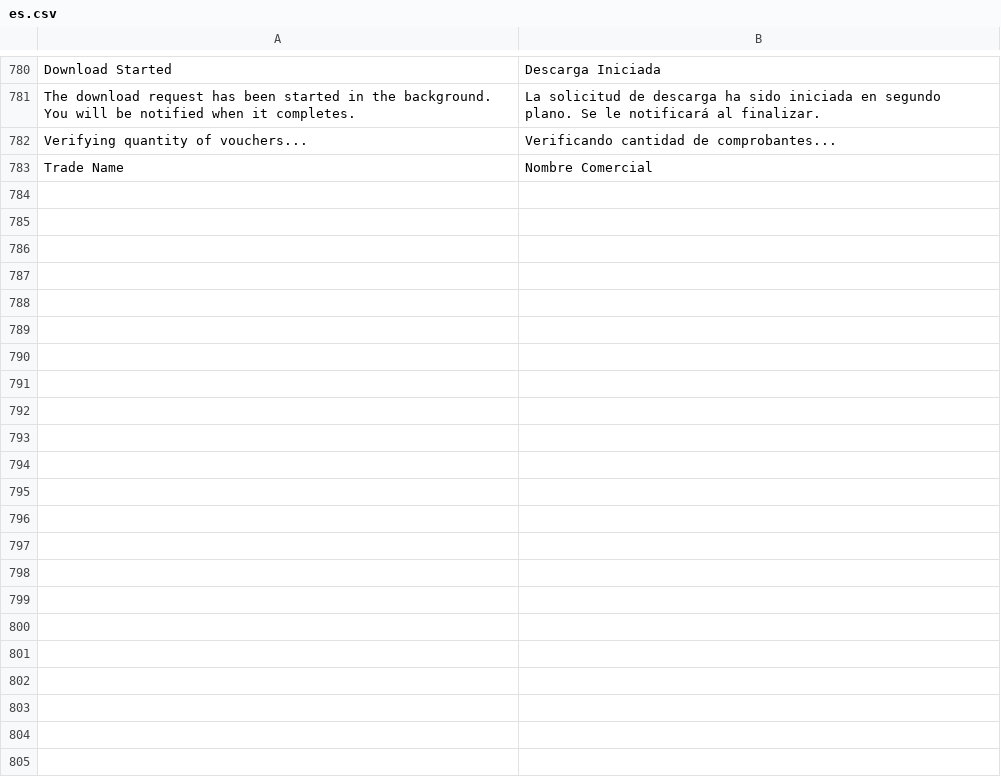
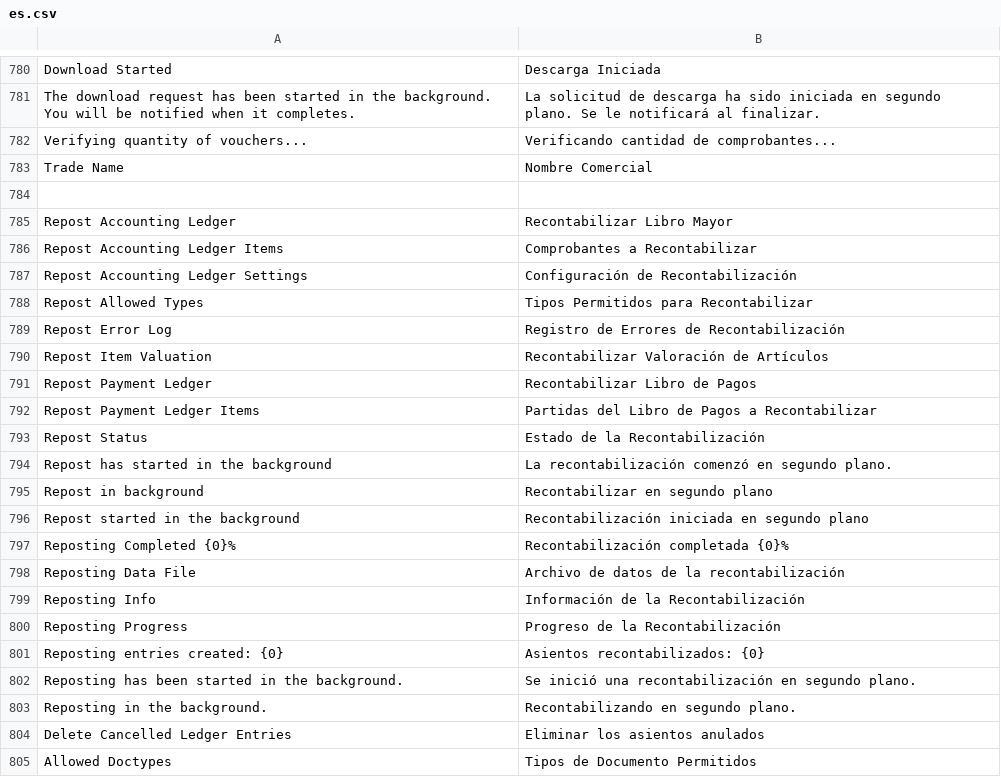
Before and after one commit to dev-alex04/l10n_ve, a CSV file: l10n_ve/translations/es.csv, drawn as a sheet; only a part is shown, gaps mark what is left out; the diff names each change by its address in the sheet, - before the commit and + after, or states it on an @@ line.

```diff
--- a/l10n_ve/translations/es.csv
+++ b/l10n_ve/translations/es.csv
+row 784: (empty)
+row 785: Repost Accounting Ledger | Recontabilizar Libro Mayor
+row 786: Repost Accounting Ledger Items | Comprobantes a Recontabilizar
+row 787: Repost Accounting Ledger Settings | Configuración de Recontabilización
+row 788: Repost Allowed Types | Tipos Permitidos para Recontabilizar
+row 789: Repost Error Log | Registro de Errores de Recontabilización
+row 790: Repost Item Valuation | Recontabilizar Valoración de Artículos
+row 791: Repost Payment Ledger | Recontabilizar Libro de Pagos
+row 792: Repost Payment Ledger Items | Partidas del Libro de Pagos a Recontabilizar
+row 793: Repost Status | Estado de la Recontabilización
+row 794: Repost has started in the background | La recontabilización comenzó en segundo plano.
+row 795: Repost in background | Recontabilizar en segundo plano
+row 796: Repost started in the background | Recontabilización iniciada en segundo plano
+row 797: Reposting Completed {0}% | Recontabilización completada {0}%
+row 798: Reposting Data File | Archivo de datos de la recontabilización
+row 799: Reposting Info | Información de la Recontabilización
+row 800: Reposting Progress | Progreso de la Recontabilización
+row 801: Reposting entries created: {0} | Asientos recontabilizados: {0}
+row 802: Reposting has been started in the background. | Se inició una recontabilización en segundo plano.
+row 803: Reposting in the background. | Recontabilizando en segundo plano.
+row 804: Delete Cancelled Ledger Entries | Eliminar los asientos anulados
+row 805: Allowed Doctypes | Tipos de Documento Permitidos
```
Also changed, not shown: 2 other files.
